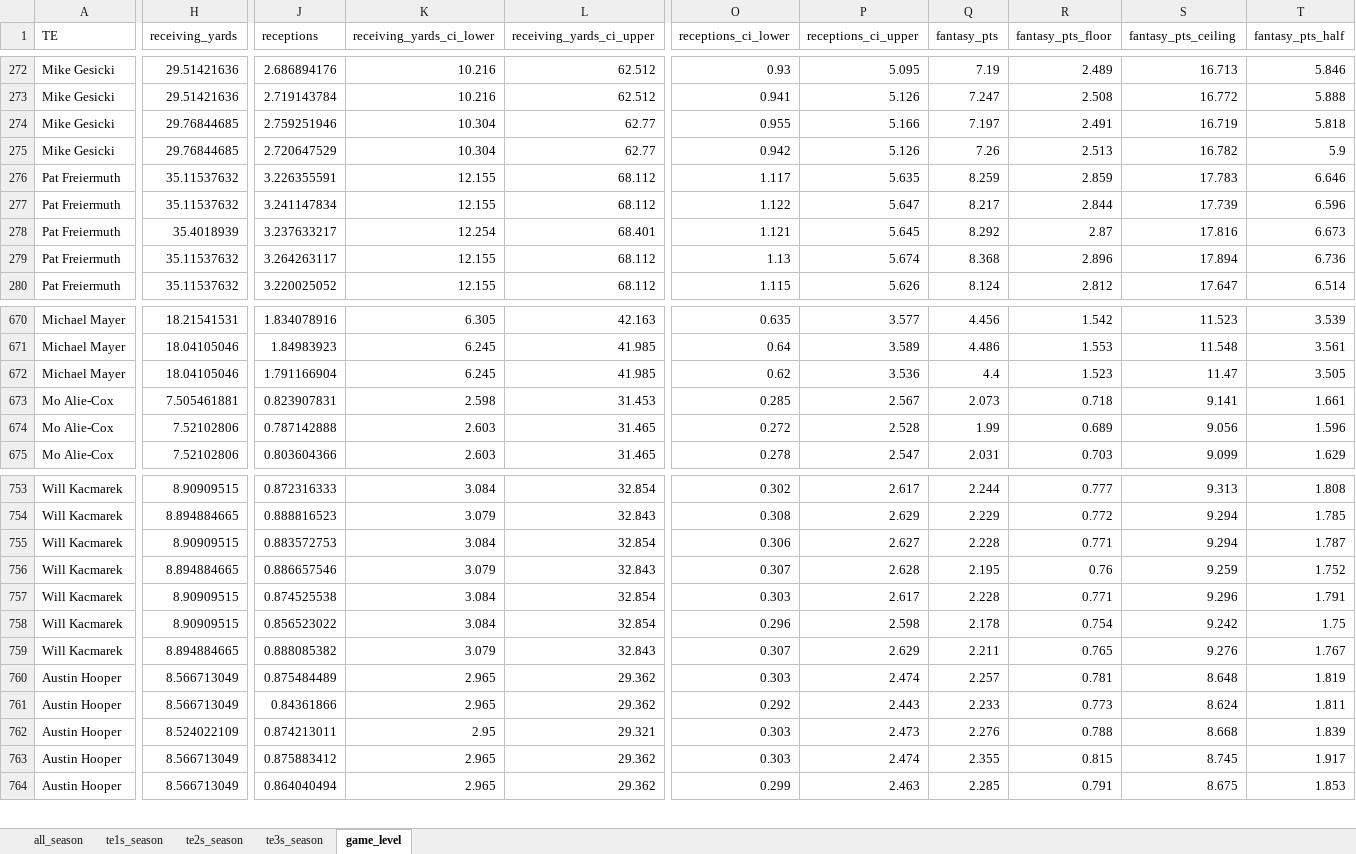
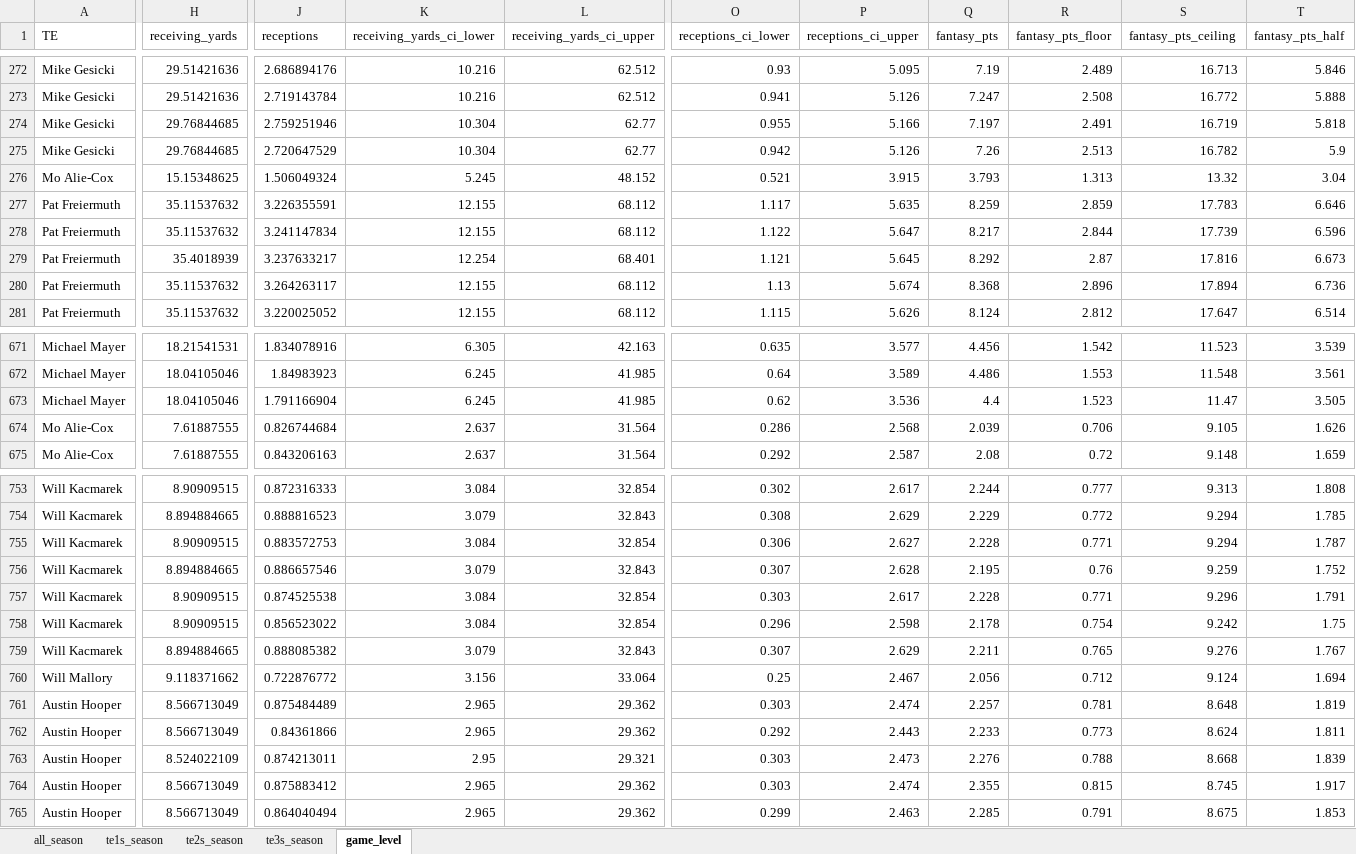
Before and after one commit to egomaniacsfantasy/lineup-lab, an Excel workbook: projections/te_2026_combined.xlsx, sheet game_level, drawn as a sheet; only a part is shown, gaps mark what is left out; values as stored, in another font and other column widths than the file's, no borders; removed rows and columns are numbered as before the commit, all else as after; rows hold the shown columns only; the diff covers the shown part only; the diff names each change by its address in the sheet, - before the commit and + after, or states it on an @@ line.

Commit message:
Update projections: te_2026_combined.xlsx

```diff
--- a/projections/te_2026_combined.xlsx (sheet game_level)
+++ b/projections/te_2026_combined.xlsx (sheet game_level)
+row 276: Mo Alie-Cox | 15.15348625 | 1.506049324 | 5.245 | 48.152 | 0.521 | 3.915 | 3.793 | 1.313 | 13.32 | 3.04
-row 673: Mo Alie-Cox | 7.505461881 | 0.823907831 | 2.598 | 31.453 | 0.285 | 2.567 | 2.073 | 0.718 | 9.141 | 1.661
-H674:H675 (receiving_yards): 7.52102806
+H674:H675 (receiving_yards): 7.61887555
-J674 (receptions): 0.787142888
+J674 (receptions): 0.826744684
-K674:K675 (receiving_yards_ci_lower): 2.603
+K674:K675 (receiving_yards_ci_lower): 2.637
-L674:L675 (receiving_yards_ci_upper): 31.465
+L674:L675 (receiving_yards_ci_upper): 31.564
-O674 (receptions_ci_lower): 0.272
+O674 (receptions_ci_lower): 0.286
-P674 (receptions_ci_upper): 2.528
+P674 (receptions_ci_upper): 2.568
-Q674 (fantasy_pts): 1.99
+Q674 (fantasy_pts): 2.039
-R674 (fantasy_pts_floor): 0.689
+R674 (fantasy_pts_floor): 0.706
-S674 (fantasy_pts_ceiling): 9.056
+S674 (fantasy_pts_ceiling): 9.105
-T674 (fantasy_pts_half): 1.596
+T674 (fantasy_pts_half): 1.626
-J675 (receptions): 0.803604366
+J675 (receptions): 0.843206163
-O675 (receptions_ci_lower): 0.278
+O675 (receptions_ci_lower): 0.292
-P675 (receptions_ci_upper): 2.547
+P675 (receptions_ci_upper): 2.587
-Q675 (fantasy_pts): 2.031
+Q675 (fantasy_pts): 2.08
-R675 (fantasy_pts_floor): 0.703
+R675 (fantasy_pts_floor): 0.72
-S675 (fantasy_pts_ceiling): 9.099
+S675 (fantasy_pts_ceiling): 9.148
-T675 (fantasy_pts_half): 1.629
+T675 (fantasy_pts_half): 1.659
+row 760: Will Mallory | 9.118371662 | 0.722876772 | 3.156 | 33.064 | 0.25 | 2.467 | 2.056 | 0.712 | 9.124 | 1.694
```
Also changed, not shown: 1 added row, 2 removed rows and 420 edited cells elsewhere in this sheet, sheet all_season, sheet te1s_season, sheet te2s_season, sheet te3s_season.
